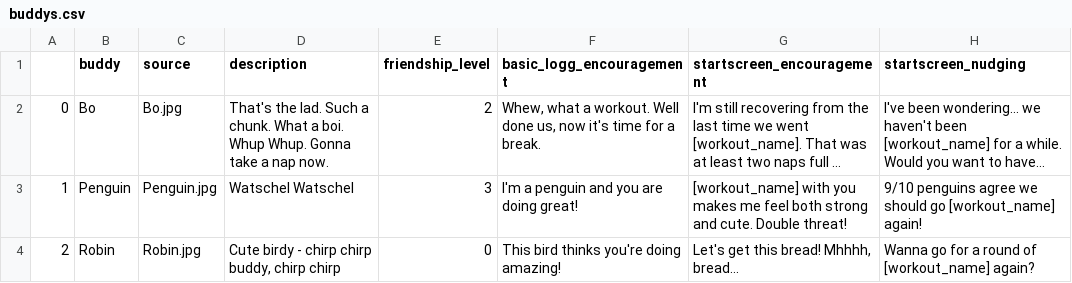
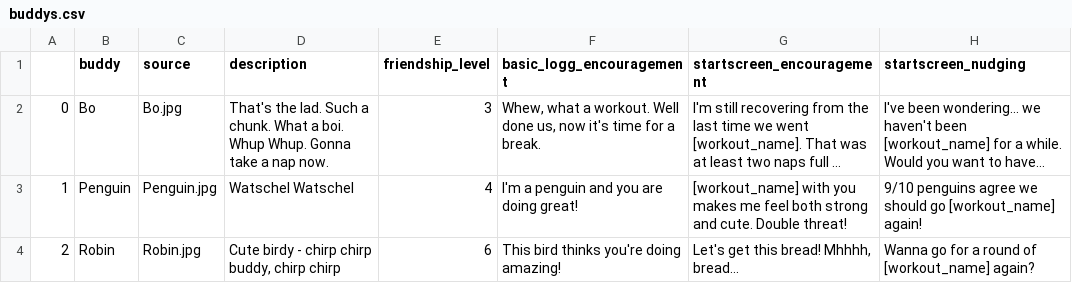
Before and after one commit to jegny100/FitnessApp, a CSV file: buddys.csv, drawn as a sheet; long unchanged cells end in …; the diff names each change by its address in the sheet, - before the commit and + after, or states it on an @@ line.

```diff
--- a/buddys.csv
+++ b/buddys.csv
-E2 (friendship_level): 2
+E2 (friendship_level): 3
-E3 (friendship_level): 3
+E3 (friendship_level): 4
-E4 (friendship_level): 0
+E4 (friendship_level): 6
```
Also changed, not shown: logged_activities.csv, 2 other files.
